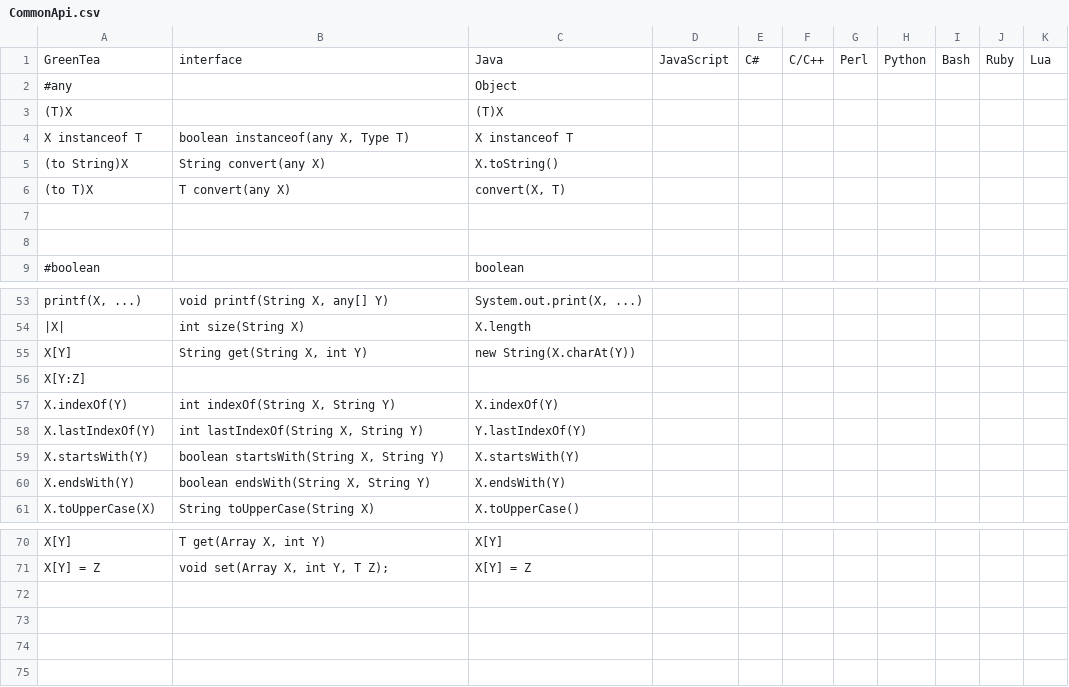
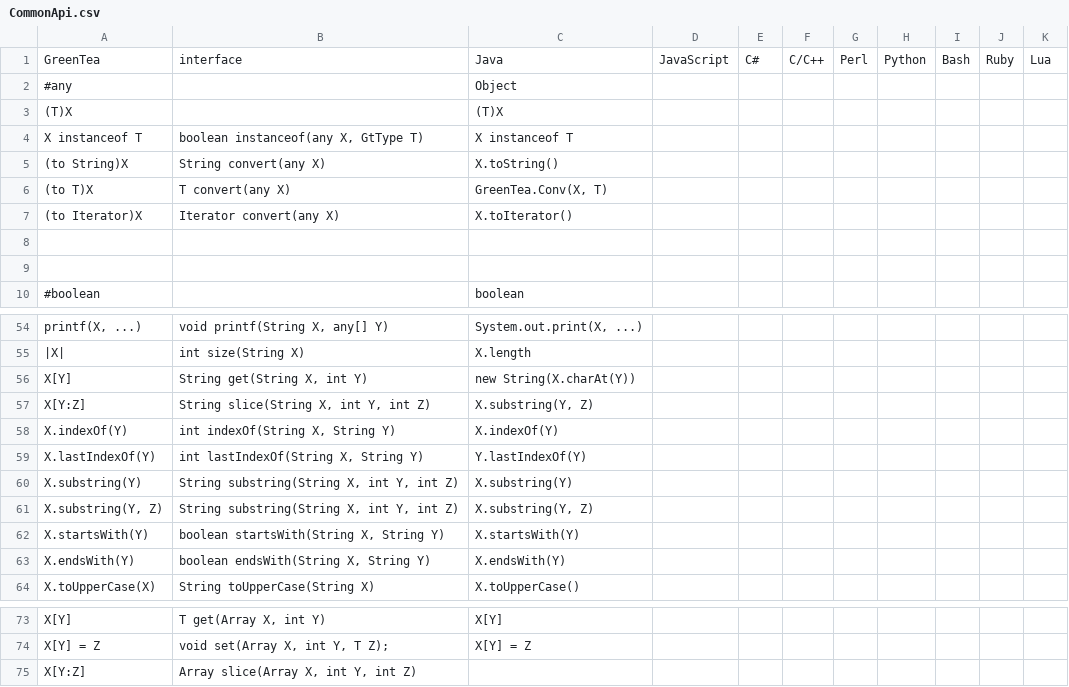
Before and after one commit to GreenTeaScript/GreenTeaScript, a CSV file: spec/CommonApi.csv, drawn as a sheet; only a part is shown, gaps mark what is left out; addresses are those after the commit; the diff names each change by its address in the sheet, - before the commit and + after, or states it on an @@ line.

Commit message:
updating CommonApi.csv

```diff
--- a/spec/CommonApi.csv
+++ b/spec/CommonApi.csv
-B4: boolean instanceof(any X, Type T)
+B4: boolean instanceof(any X, GtType T)
-C6: convert(X, T)
+C6: GreenTea.Conv(X, T)
+row 7: (to Iterator)X | Iterator convert(any X) | X.toIterator()
-B57: (empty)
+B57: String slice(String X, int Y, int Z)
-C57: (empty)
+C57: X.substring(Y, Z)
+row 60: X.substring(Y) | String substring(String X, int Y, int Z) | X.substring(Y)
+row 61: X.substring(Y, Z) | String substring(String X, int Y, int Z) | X.substring(Y, Z)
+row 75: X[Y:Z] | Array slice(Array X, int Y, int Z)
```
